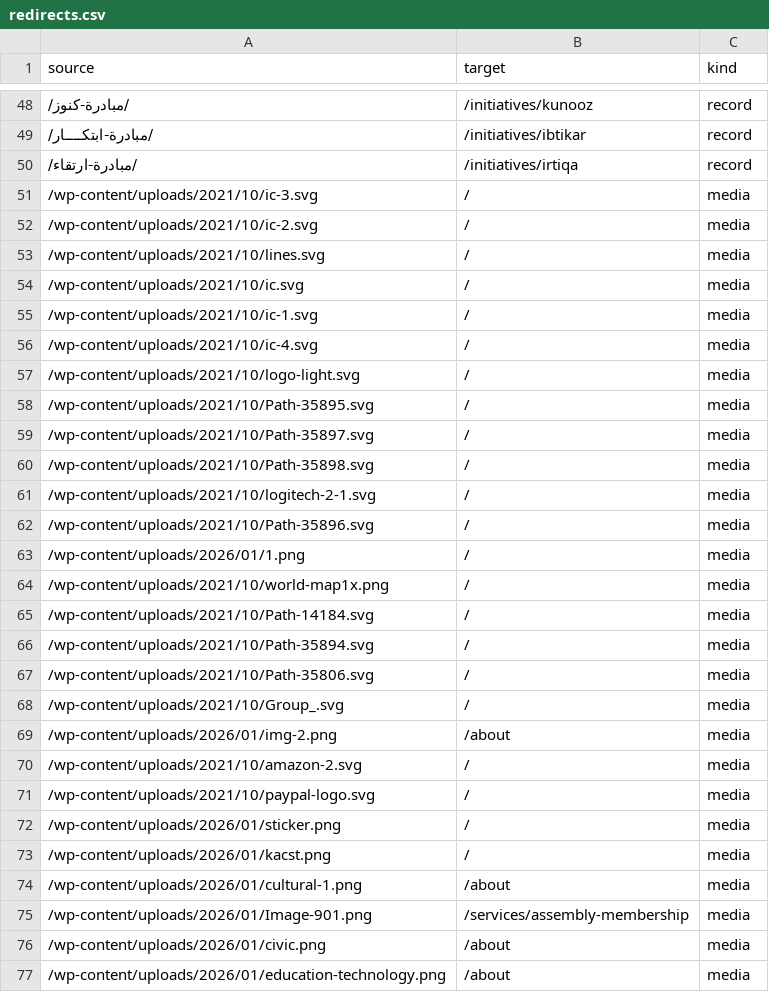
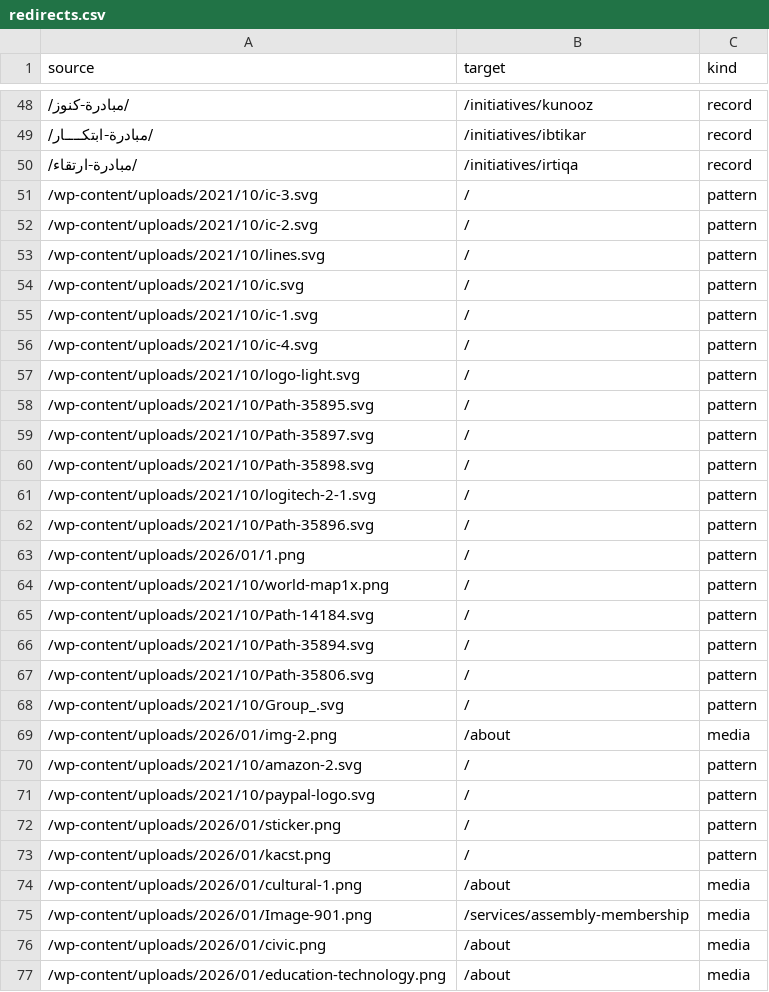
Before and after one commit to SAFWANALASMAR/ejaz-portal, a CSV file: docs/legacy-import/redirects.csv, drawn as a sheet; only a part is shown, gaps mark what is left out; the diff covers the shown part only.

```diff
--- a/docs/legacy-import/redirects.csv
+++ b/docs/legacy-import/redirects.csv
@@ -50,25 +50,25 @@ source,target,kind
 /مبادرة-ارتقاء/,/initiatives/irtiqa,record
-/wp-content/uploads/2021/10/ic-3.svg,/,media
-/wp-content/uploads/2021/10/ic-2.svg,/,media
-/wp-content/uploads/2021/10/lines.svg,/,media
-/wp-content/uploads/2021/10/ic.svg,/,media
-/wp-content/uploads/2021/10/ic-1.svg,/,media
-/wp-content/uploads/2021/10/ic-4.svg,/,media
-/wp-content/uploads/2021/10/logo-light.svg,/,media
-/wp-content/uploads/2021/10/Path-35895.svg,/,media
-/wp-content/uploads/2021/10/Path-35897.svg,/,media
-/wp-content/uploads/2021/10/Path-35898.svg,/,media
-/wp-content/uploads/2021/10/logitech-2-1.svg,/,media
-/wp-content/uploads/2021/10/Path-35896.svg,/,media
-/wp-content/uploads/2026/01/1.png,/,media
-/wp-content/uploads/2021/10/world-map1x.png,/,media
-/wp-content/uploads/2021/10/Path-14184.svg,/,media
-/wp-content/uploads/2021/10/Path-35894.svg,/,media
-/wp-content/uploads/2021/10/Path-35806.svg,/,media
-/wp-content/uploads/2021/10/Group_.svg,/,media
+/wp-content/uploads/2021/10/ic-3.svg,/,pattern
+/wp-content/uploads/2021/10/ic-2.svg,/,pattern
+/wp-content/uploads/2021/10/lines.svg,/,pattern
+/wp-content/uploads/2021/10/ic.svg,/,pattern
+/wp-content/uploads/2021/10/ic-1.svg,/,pattern
+/wp-content/uploads/2021/10/ic-4.svg,/,pattern
+/wp-content/uploads/2021/10/logo-light.svg,/,pattern
+/wp-content/uploads/2021/10/Path-35895.svg,/,pattern
+/wp-content/uploads/2021/10/Path-35897.svg,/,pattern
+/wp-content/uploads/2021/10/Path-35898.svg,/,pattern
+/wp-content/uploads/2021/10/logitech-2-1.svg,/,pattern
+/wp-content/uploads/2021/10/Path-35896.svg,/,pattern
+/wp-content/uploads/2026/01/1.png,/,pattern
+/wp-content/uploads/2021/10/world-map1x.png,/,pattern
+/wp-content/uploads/2021/10/Path-14184.svg,/,pattern
+/wp-content/uploads/2021/10/Path-35894.svg,/,pattern
+/wp-content/uploads/2021/10/Path-35806.svg,/,pattern
+/wp-content/uploads/2021/10/Group_.svg,/,pattern
 /wp-content/uploads/2026/01/img-2.png,/about,media
-/wp-content/uploads/2021/10/amazon-2.svg,/,media
-/wp-content/uploads/2021/10/paypal-logo.svg,/,media
-/wp-content/uploads/2026/01/sticker.png,/,media
-/wp-content/uploads/2026/01/kacst.png,/,media
+/wp-content/uploads/2021/10/amazon-2.svg,/,pattern
+/wp-content/uploads/2021/10/paypal-logo.svg,/,pattern
+/wp-content/uploads/2026/01/sticker.png,/,pattern
+/wp-content/uploads/2026/01/kacst.png,/,pattern
 /wp-content/uploads/2026/01/cultural-1.png,/about,media
```
Also changed, not shown: 43 edited cells elsewhere in this file, 25 other files.
